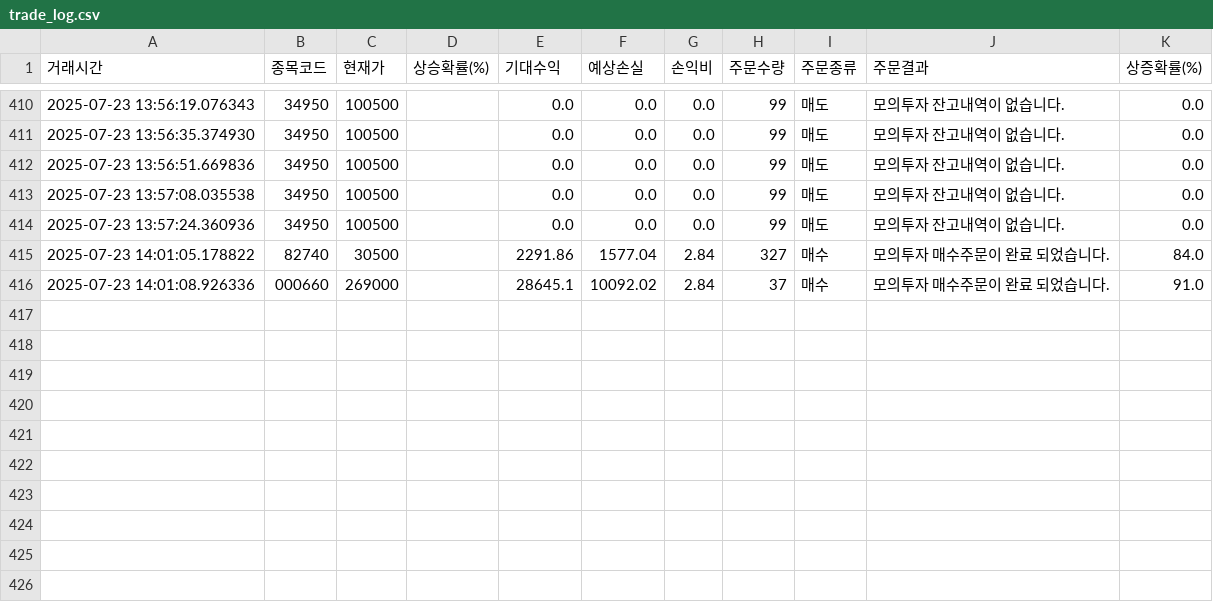
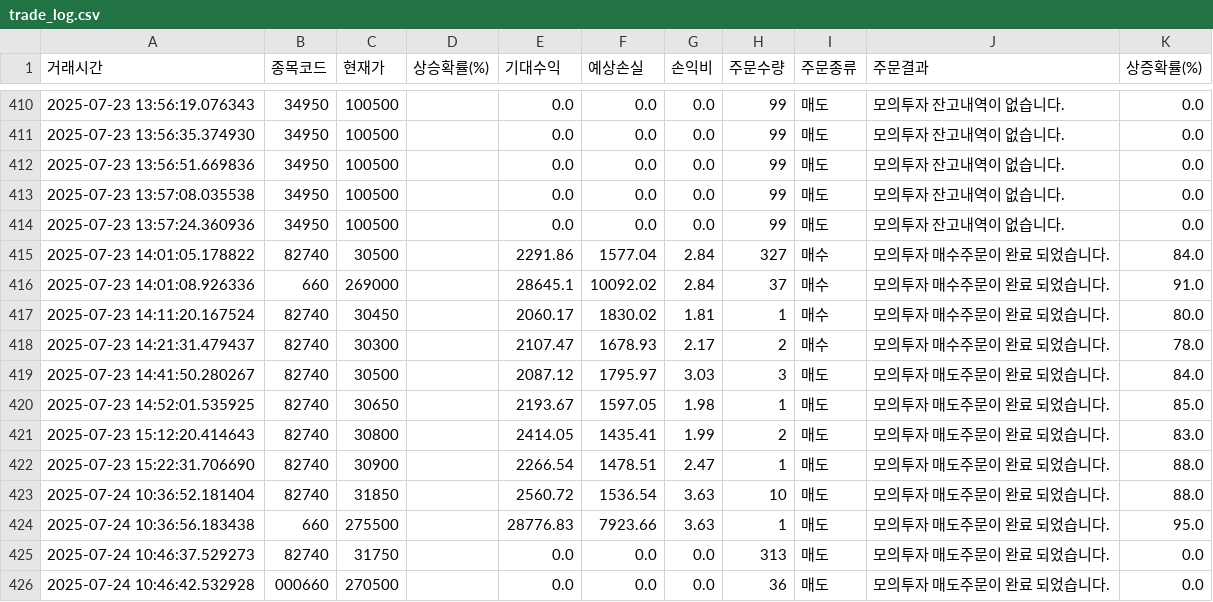
Before and after one commit to Sudal-Minsu/fundweb, a CSV file: trade_log.csv, drawn as a sheet; only a part is shown, gaps mark what is left out.

```diff
--- a/trade_log.csv
+++ b/trade_log.csv
@@ -415,2 +415,12 @@
 2025-07-23 14:01:05.178822,82740,30500,,2291.86,1577.04,2.84,327,매수,모의투자 매수주문이 완료 되었습니다.,84.0
-2025-07-23 14:01:08.926336,000660,269000,,28645.1,10092.02,2.84,37,매수,모의투자 매수주문이 완료 되었습니다.,91.0
+2025-07-23 14:01:08.926336,660,269000,,28645.1,10092.02,2.84,37,매수,모의투자 매수주문이 완료 되었습니다.,91.0
+2025-07-23 14:11:20.167524,82740,30450,,2060.17,1830.02,1.81,1,매수,모의투자 매수주문이 완료 되었습니다.,80.0
+2025-07-23 14:21:31.479437,82740,30300,,2107.47,1678.93,2.17,2,매수,모의투자 매수주문이 완료 되었습니다.,78.0
+2025-07-23 14:41:50.280267,82740,30500,,2087.12,1795.97,3.03,3,매도,모의투자 매도주문이 완료 되었습니다.,84.0
+2025-07-23 14:52:01.535925,82740,30650,,2193.67,1597.05,1.98,1,매도,모의투자 매도주문이 완료 되었습니다.,85.0
+2025-07-23 15:12:20.414643,82740,30800,,2414.05,1435.41,1.99,2,매도,모의투자 매도주문이 완료 되었습니다.,83.0
+2025-07-23 15:22:31.706690,82740,30900,,2266.54,1478.51,2.47,1,매도,모의투자 매도주문이 완료 되었습니다.,88.0
+2025-07-24 10:36:52.181404,82740,31850,,2560.72,1536.54,3.63,10,매도,모의투자 매도주문이 완료 되었습니다.,88.0
+2025-07-24 10:36:56.183438,660,275500,,28776.83,7923.66,3.63,1,매도,모의투자 매도주문이 완료 되었습니다.,95.0
+2025-07-24 10:46:37.529273,82740,31750,,0.0,0.0,0.0,313,매도,모의투자 매도주문이 완료 되었습니다.,0.0
+2025-07-24 10:46:42.532928,000660,270500,,0.0,0.0,0.0,36,매도,모의투자 매도주문이 완료 되었습니다.,0.0
```
Also changed, not shown: 4 other files.
